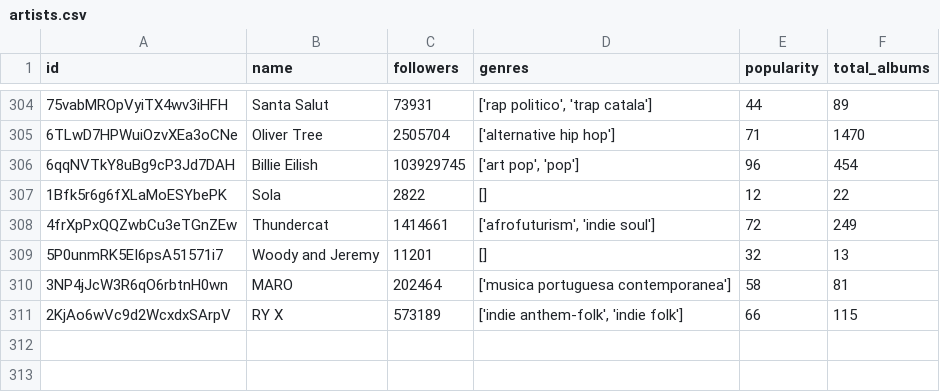
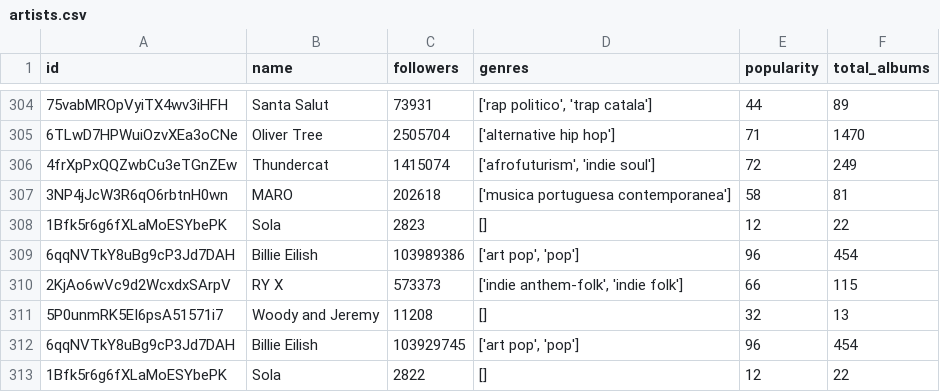
Before and after one commit to iochoa808/SpotifyData, a CSV file: data/artists.csv, drawn as a sheet; only a part is shown, gaps mark what is left out; the shorter side is filled out with more unchanged rows; the diff names each change by its address in the sheet, - before the commit and + after, or states it on an @@ line.

```diff
--- a/data/artists.csv
+++ b/data/artists.csv
+row 306: 4frXpPxQQZwbCu3eTGnZEw | Thundercat | 1415074 | ['afrofuturism', 'indie soul'] | 72 | 249
+row 307: 3NP4jJcW3R6qO6rbtnH0wn | MARO | 202618 | ['musica portuguesa contemporanea'] | 58 | 81
+row 308: 1Bfk5r6g6fXLaMoESYbePK | Sola | 2823 | [] | 12 | 22
+row 309: 6qqNVTkY8uBg9cP3Jd7DAH | Billie Eilish | 103989386 | ['art pop', 'pop'] | 96 | 454
+row 310: 2KjAo6wVc9d2WcxdxSArpV | RY X | 573373 | ['indie anthem-folk', 'indie folk'] | 66 | 115
+row 311: 5P0unmRK5EI6psA51571i7 | Woody and Jeremy | 11208 | [] | 32 | 13
```
Also changed, not shown: data/albums.csv, data/recently_played.csv, 2 other files.
